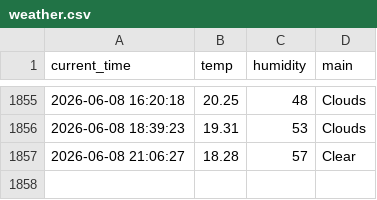
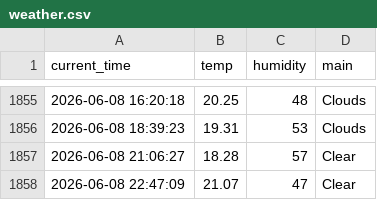
Before and after one commit to nayeho/weather_5m, a CSV file: weather.csv, drawn as a sheet; only a part is shown, gaps mark what is left out.

```diff
--- a/weather.csv
+++ b/weather.csv
@@ -1857 +1857,2 @@ current_time,temp,humidity,main
 2026-06-08 21:06:27,18.28,57,Clear
+2026-06-08 22:47:09,21.07,47,Clear
```
